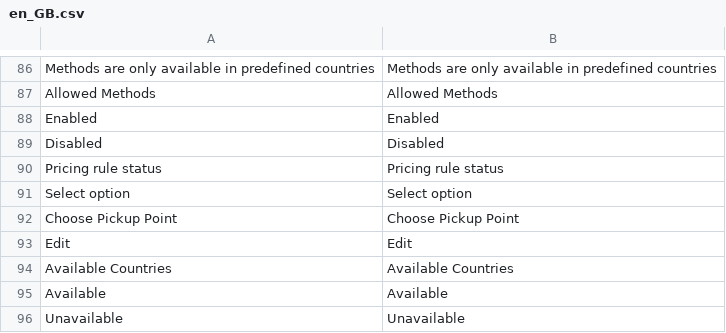
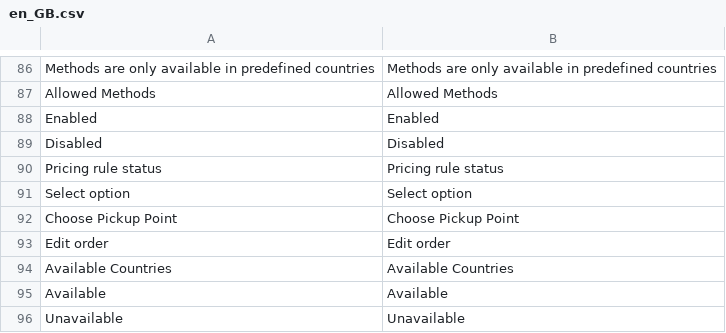
Before and after one commit to Zasilkovna/magento2, a CSV file: Packetery/Checkout/i18n/en_GB.csv, drawn as a sheet; only a part is shown, gaps mark what is left out; removed rows and columns are numbered as before the commit, all else as after; the diff names each change by its address in the sheet, - before the commit and + after, or states it on an @@ line.

```diff
--- a/Packetery/Checkout/i18n/en_GB.csv
+++ b/Packetery/Checkout/i18n/en_GB.csv
-row 93: Edit | Edit
+row 93: Edit order | Edit order
```
Also changed, not shown: Packetery/Checkout/i18n/cs_CZ.csv, Packetery/Checkout/i18n/sk_SK.csv, 1 other file.
